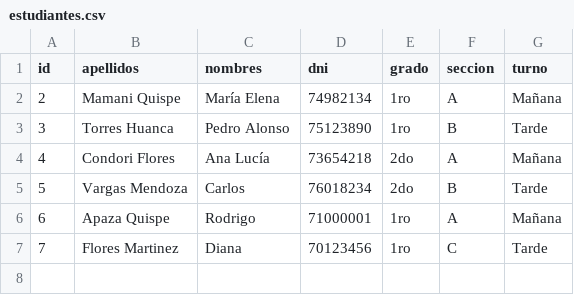
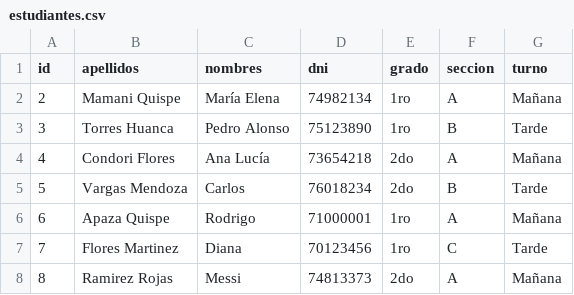
Before and after one commit to caroly-S/asistencia-escolar, a CSV file: data/estudiantes.csv, drawn as a sheet; the diff names each change by its address in the sheet, - before the commit and + after, or states it on an @@ line.

Commit message:
csv

```diff
--- a/data/estudiantes.csv
+++ b/data/estudiantes.csv
+row 8: 8 | Ramirez Rojas | Messi | 74813373 | 2do | A | Mañana
```
